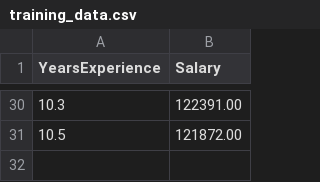
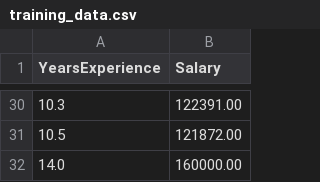
Before and after one commit to 2535556906-rgb/session2-practice-ci-cd, a CSV file: training_data.csv, drawn as a sheet; only a part is shown, gaps mark what is left out; the diff names each change by its address in the sheet, - before the commit and + after, or states it on an @@ line.

Commit message:
Fix Python version for ubuntu-latest and update training data

```diff
--- a/training_data.csv
+++ b/training_data.csv
+row 32: 14.0 | 160000.00
```
Also changed, not shown: 1 other file.
